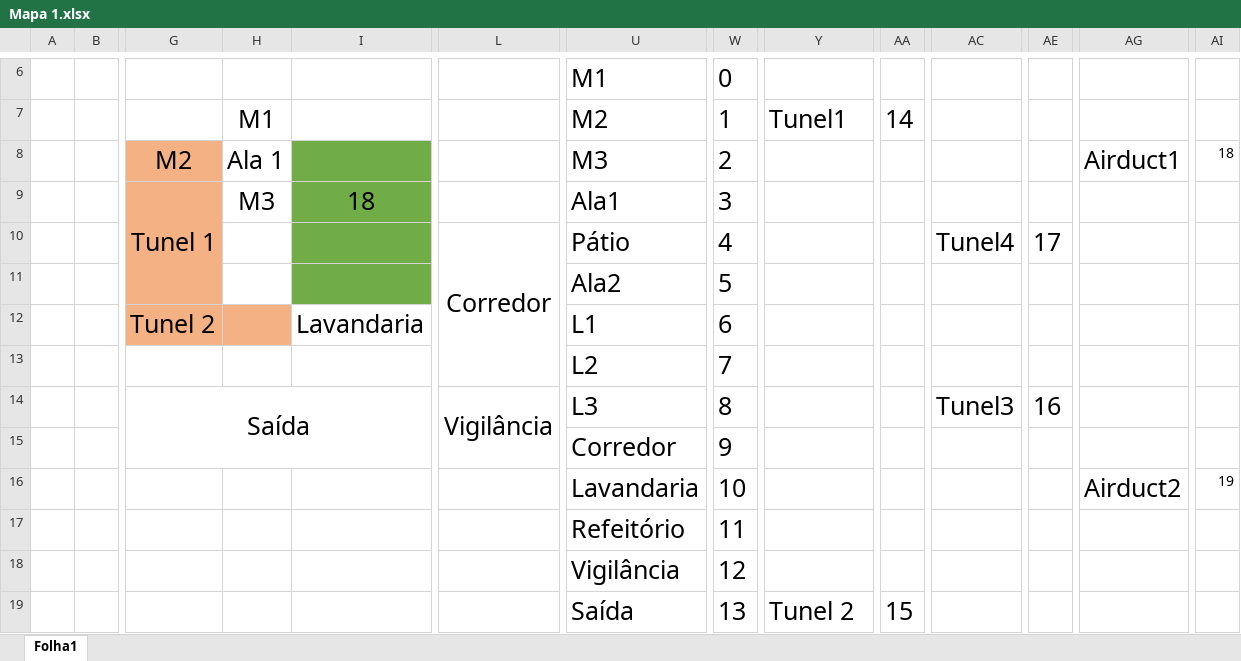
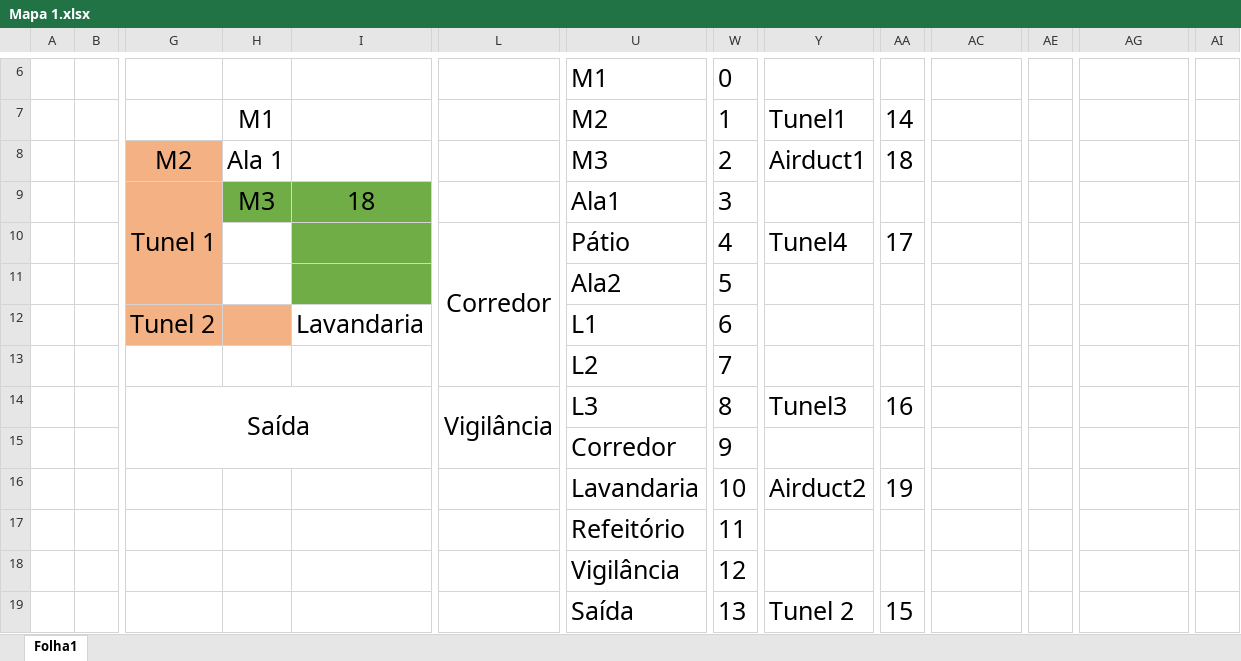
Before and after one commit to Kamelian/SO-Trabalho1-2017, an Excel workbook: Mapa 1.xlsx, sheet Folha1, drawn as a sheet; only a part is shown, gaps mark what is left out; values as stored, in another font and other column widths than the file's, no borders; removed rows and columns are numbered as before the commit, all else as after; rows hold the shown columns only; the diff names each change by its address in the sheet, - before the commit and + after, or states it on an @@ line.

```diff
--- a/Mapa 1.xlsx (sheet Folha1)
+++ b/Mapa 1.xlsx (sheet Folha1)
-I8 fill: #70AD47
+I8 fill: none
-Y8: (empty)
+Y8: Airduct1
-AA8: (empty)
+AA8: 18
-AG8: Airduct1
+AG8: (empty)
-AI8: 18
+AI8: (empty)
-H9 fill: none
+H9 fill: #70AD47
-row 10:  |  |  |  |  | Corredor | Pátio | 4 |  |  | Tunel4 | 17
+row 10:  |  |  |  |  | Corredor | Pátio | 4 | Tunel4 | 17
-Y14: (empty)
+Y14: Tunel3
-AA14: (empty)
+AA14: 16
-AC14: Tunel3
+AC14: (empty)
-AE14: 16
+AE14: (empty)
-row 16:  |  |  |  |  |  | Lavandaria | 10 |  |  |  |  | Airduct2 | 19
+row 16:  |  |  |  |  |  | Lavandaria | 10 | Airduct2 | 19
```
Also changed, not shown: 10 other files.
